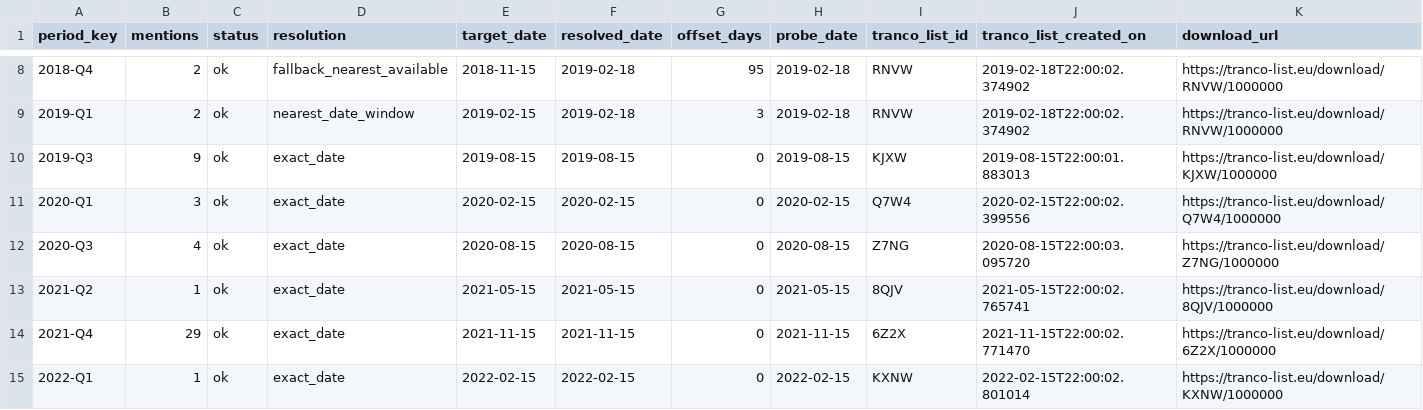
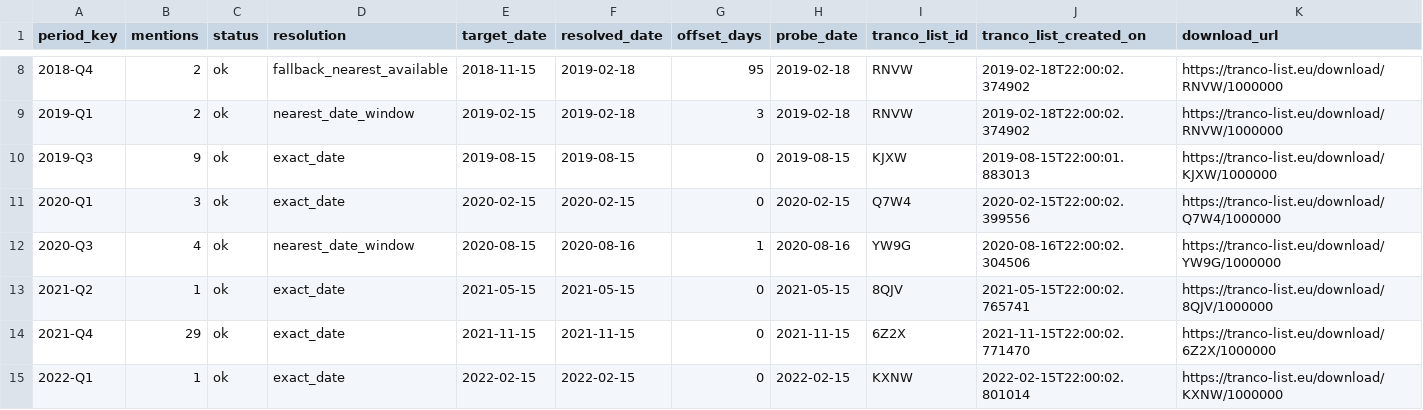
Before and after one commit to jakeberv/jakeberv.github.io, a CSV file: data/impact/reach/tranco_snapshots_used.csv, drawn as a sheet; only a part is shown, gaps mark what is left out; the diff names each change by its address in the sheet, - before the commit and + after, or states it on an @@ line.

```diff
--- a/data/impact/reach/tranco_snapshots_used.csv
+++ b/data/impact/reach/tranco_snapshots_used.csv
-D12 (resolution): exact_date
+D12 (resolution): nearest_date_window
-F12 (resolved_date): 2020-08-15
+F12 (resolved_date): 2020-08-16
-G12 (offset_days): 0
+G12 (offset_days): 1
-H12 (probe_date): 2020-08-15
+H12 (probe_date): 2020-08-16
-I12 (tranco_list_id): Z7NG
+I12 (tranco_list_id): YW9G
-J12 (tranco_list_created_on): 2020-08-15T22:00:03.095720
+J12 (tranco_list_created_on): 2020-08-16T22:00:02.304506
-K12 (download_url): https://tranco-list.eu/download/Z7NG/1000000
+K12 (download_url): https://tranco-list.eu/download/YW9G/1000000
```
Also changed, not shown: data/impact/reach/outlet_reach.csv, data/impact/reach/time_adjusted_mentions_reach.csv, 6 other files.
